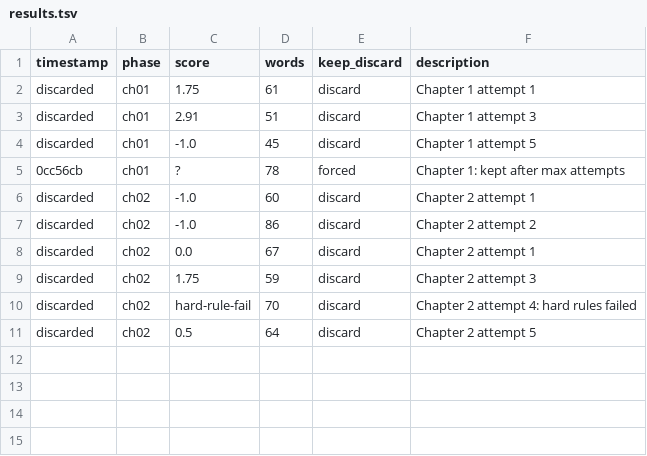
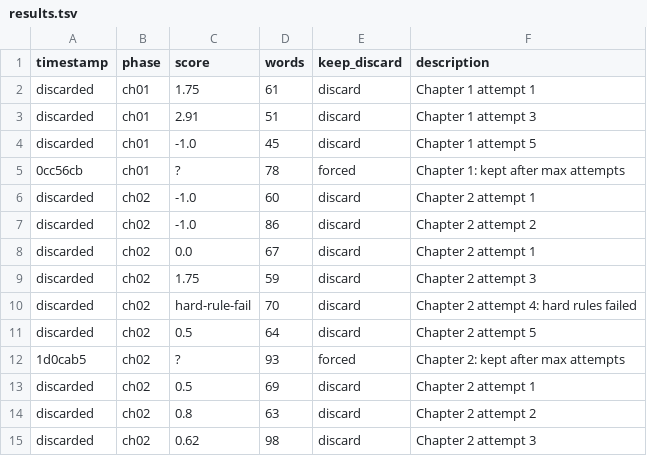
Before and after one commit to daniele-barbiero-githhub/autonovel, a TSV file: results.tsv, drawn as a sheet; the diff names each change by its address in the sheet, - before the commit and + after, or states it on an @@ line.

Commit message:
Enforce Chinese chapter length checks

```diff
--- a/results.tsv
+++ b/results.tsv
+row 12: 1d0cab5 | ch02 | ? | 93 | forced | Chapter 2: kept after max attempts
+row 13: discarded | ch02 | 0.5 | 69 | discard | Chapter 2 attempt 1
+row 14: discarded | ch02 | 0.8 | 63 | discard | Chapter 2 attempt 2
+row 15: discarded | ch02 | 0.62 | 98 | discard | Chapter 2 attempt 3
```
Also changed, not shown: 3 other files.
